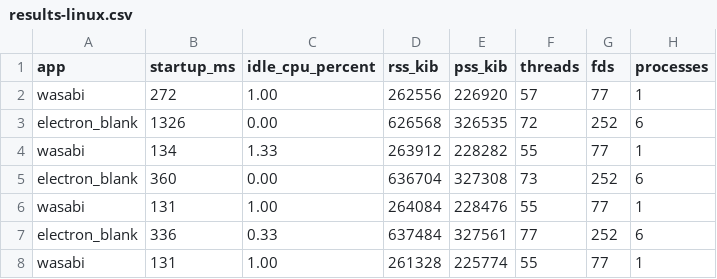
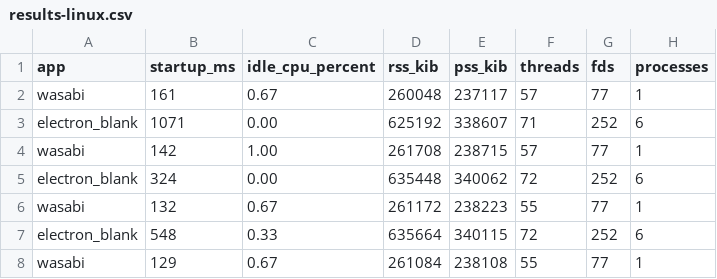
Before and after one commit to salman0ansari/wasabi, a CSV file: benchmarks/desktop/results-linux.csv, drawn as a sheet; only a part is shown; the diff covers the shown part only.

```diff
--- a/benchmarks/desktop/results-linux.csv
+++ b/benchmarks/desktop/results-linux.csv
@@ -1,8 +1,8 @@
 app,startup_ms,idle_cpu_percent,rss_kib,pss_kib,threads,fds,processes
-wasabi,272,1.00,262556,226920,57,77,1
-electron_blank,1326,0.00,626568,326535,72,252,6
-wasabi,134,1.33,263912,228282,55,77,1
-electron_blank,360,0.00,636704,327308,73,252,6
-wasabi,131,1.00,264084,228476,55,77,1
-electron_blank,336,0.33,637484,327561,77,252,6
-wasabi,131,1.00,261328,225774,55,77,1
+wasabi,161,0.67,260048,237117,57,77,1
+electron_blank,1071,0.00,625192,338607,71,252,6
+wasabi,142,1.00,261708,238715,57,77,1
+electron_blank,324,0.00,635448,340062,72,252,6
+wasabi,132,0.67,261172,238223,55,77,1
+electron_blank,548,0.33,635664,340115,72,252,6
+wasabi,129,0.67,261084,238108,55,77,1
```
Also changed, not shown: 12 edited cells elsewhere in this file, 4 other files.
